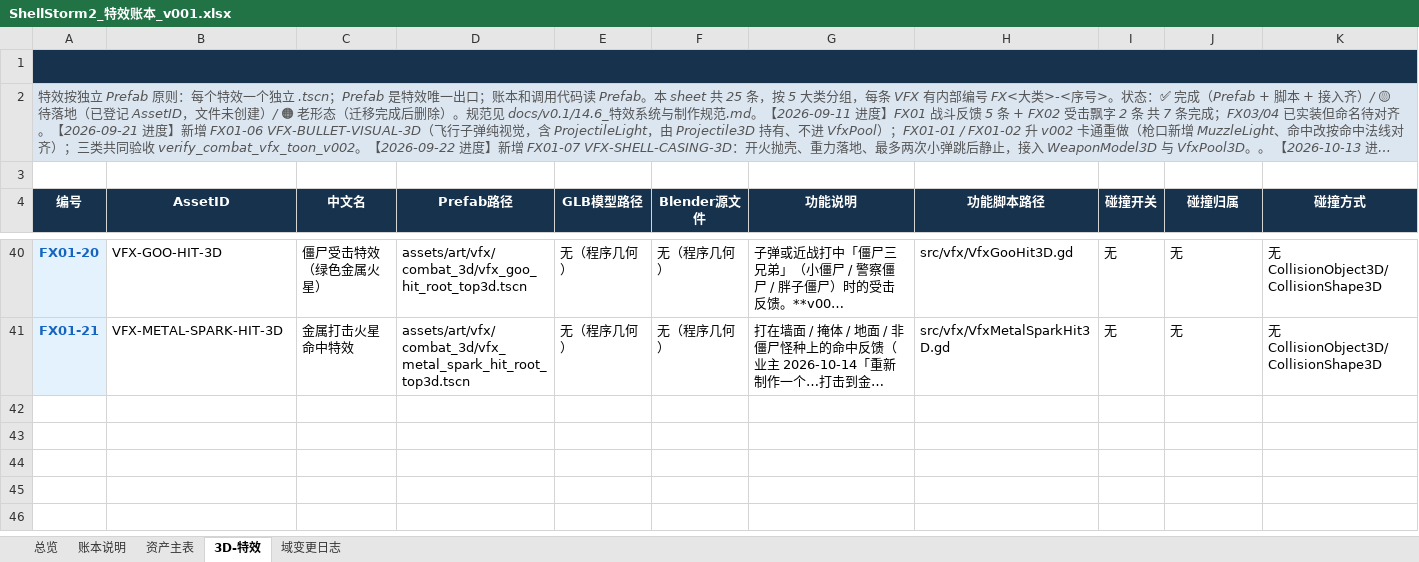
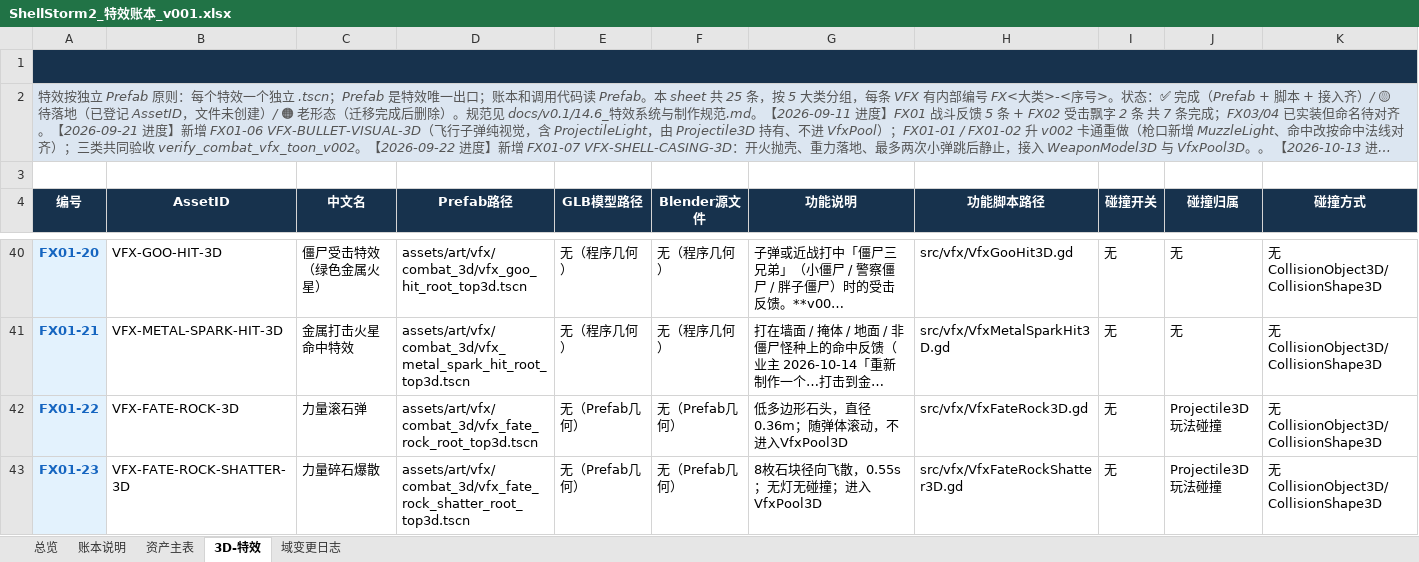
Before and after one commit to summercard/ShellStorm2, an Excel workbook: assets/registry/ledgers/ShellStorm2_特效账本_v001.xlsx, sheet 3D-特效, drawn as a sheet; only a part is shown, gaps mark what is left out; long unchanged cells end in …; values as stored, in another font and other column widths than the file's, no borders; rows hold the shown columns only; the diff names each change by its address in the sheet, - before the commit and + after, or states it on an @@ line.

Commit message:
星星命运实体构筑：战车/魔术师实体挂载 + 力量滚石碎裂特效，专项探针与账本同步
- 玩法：战车携带所选武器实体并从自身枪口自动开火，支持近战与逆位朝后；
  魔术师副武器横排叠加、闲置缩小/开火放大、逆位移至身后；
  力量改为慢速滚石与逆位碎裂范围击退。
- 代码：Projectile3D / WeaponModel3D（来源结构、默认目标、子树深度、
  持久化与回收同步修正）、VfxPool3D、AssemblyNode / FateCardEngine /
  FateCardPresets / TarotFateCatalog / WeaponAssemblyTree / WeaponInstance。
- 特效：新增 VfxFateRock3D / VfxFateRockShatter3D 与两个 root-top 场景，
  FX01-22/23 入特效分账本；内容库与设计页同步。
- 测试：新增 verify_star_physical_mounts（69 项 + 反向对照通过），
  并入 core 套件；verify_fate_weapon_completion 同步调整。
- 文档：FATE-RULES r3 正式契约、36 张星星逐卡评估（22 预设 / 14 待施工）、
  专项开发记录、CHANGELOG 与 feature_registry 登记。
- 门禁：账本/命名/文档契约三处均为既有债务（14 个带版本资产、VFX 旧摘要漂移、
  31 项既有断链），本次改动 0 项新增问题；基线仅新增两张力量特效。

```diff
--- a/assets/registry/ledgers/ShellStorm2_特效账本_v001.xlsx (sheet 3D-特效)
+++ b/assets/registry/ledgers/ShellStorm2_特效账本_v001.xlsx (sheet 3D-特效)
+row 42: FX01-22 | VFX-FATE-ROCK-3D | 力量滚石弹 | assets/art/vfx/combat_3d/vfx_fate_rock_root_top3d.tscn | 无（Prefab几何） | 无（Prefab几何） | 低多边形石头，直径0.36m；随弹体滚动，不进入VfxPool3D | src/vfx/VfxFateRock3D.gd | 无 | Projectile3D玩法碰撞 | 无CollisionObject3D/CollisionShape3D
+row 43: FX01-23 | VFX-FATE-ROCK-SHATTER-3D | 力量碎石爆散 | assets/art/vfx/combat_3d/vfx_fate_rock_shatter_root_top3d.tscn | 无（Prefab几何） | 无（Prefab几何） | 8枚石块径向飞散，0.55s；无灯无碰撞；进入VfxPool3D | src/vfx/VfxFateRockShatter3D.gd | 无 | Projectile3D玩法碰撞 | 无CollisionObject3D/CollisionShape3D
```
Also changed, not shown: sheet 资产主表, sheet 总览, sheet 域变更日志, docs/v0.1/data/ShellStorm2_游戏内容数据库_v010.xlsx, 28 other files.
